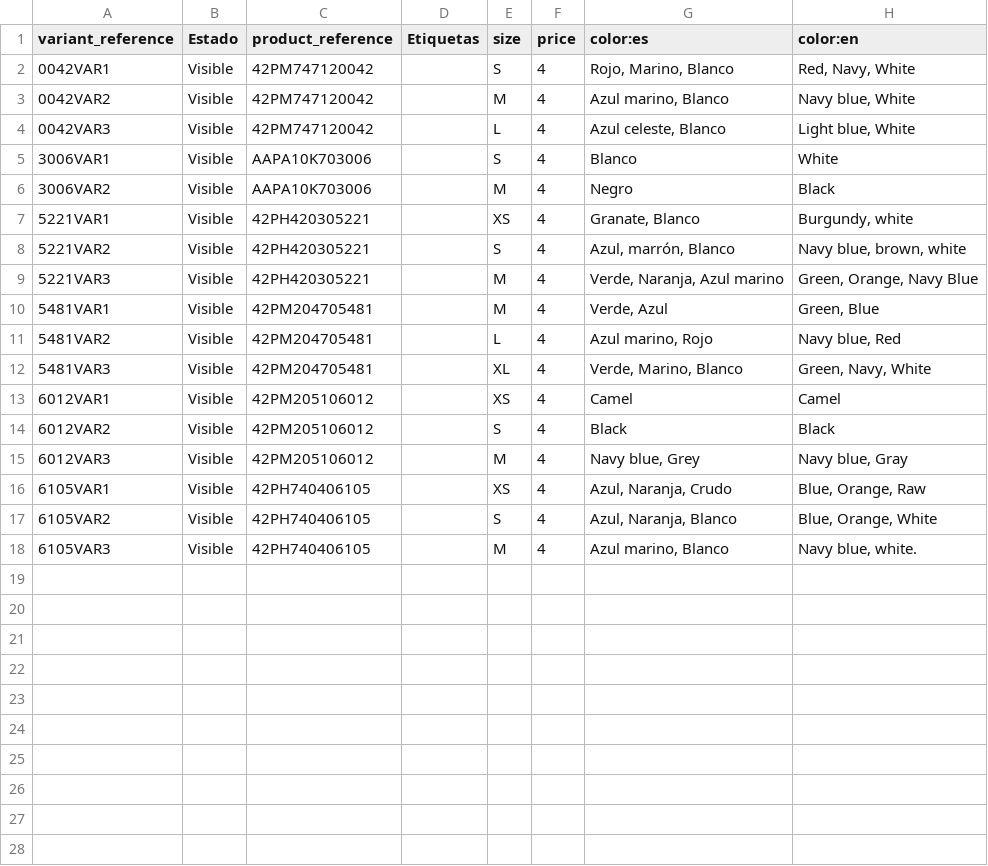
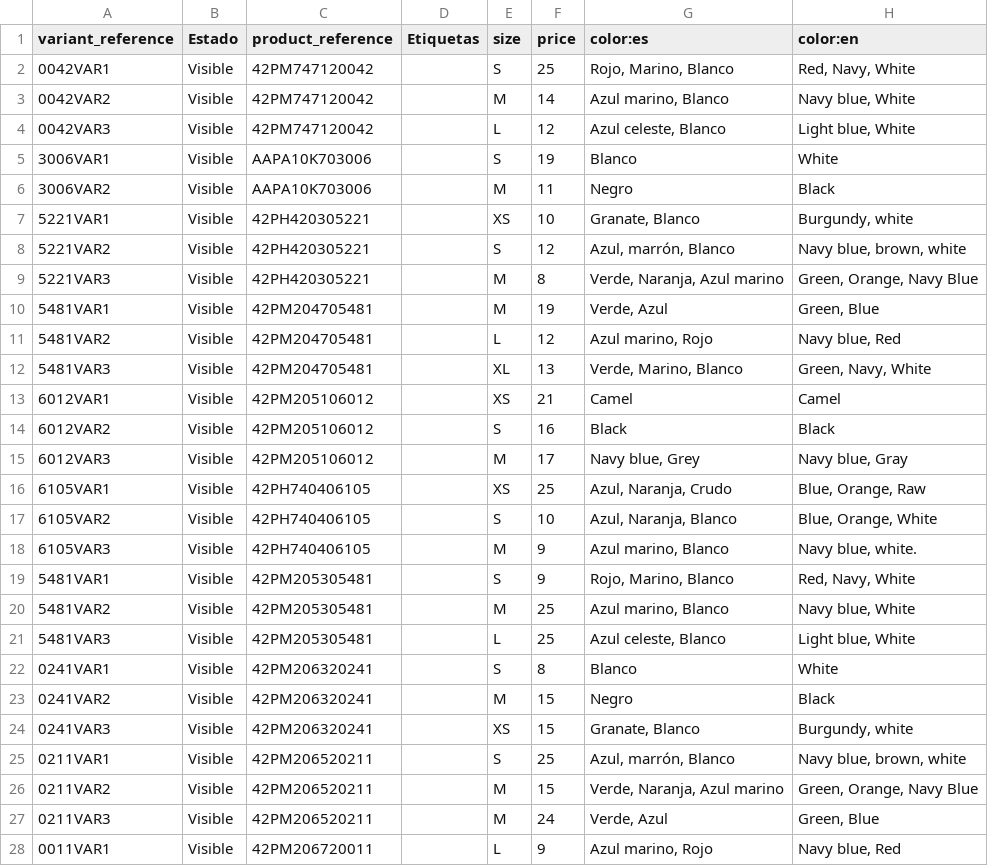
Before and after one commit to Zafion/Tests_Sales_Layer, a CSV file: Variants_Test.csv, drawn as a sheet; only a part is shown; the diff covers the shown part only.

Commit message:
Add files via upload

```diff
--- a/Variants_Test.csv
+++ b/Variants_Test.csv
@@ -1,18 +1,28 @@
 variant_reference,Estado,product_reference,Etiquetas,size,price,color:es,color:en
-0042VAR1,Visible,42PM747120042,,S,4,"Rojo, Marino, Blanco","Red, Navy, White"
-0042VAR2,Visible,42PM747120042,,M,4,"Azul marino, Blanco","Navy blue, White"
-0042VAR3,Visible,42PM747120042,,L,4,"Azul celeste, Blanco","Light blue, White"
-3006VAR1,Visible,AAPA10K703006,,S,4,Blanco,White
-3006VAR2,Visible,AAPA10K703006,,M,4,Negro,Black
-5221VAR1,Visible,42PH420305221,,XS,4,"Granate, Blanco","Burgundy, white"
-5221VAR2,Visible,42PH420305221,,S,4,"Azul, marrón, Blanco","Navy blue, brown, white"
-5221VAR3,Visible,42PH420305221,,M,4,"Verde, Naranja, Azul marino","Green, Orange, Navy Blue"
-5481VAR1,Visible,42PM204705481,,M,4,"Verde, Azul","Green, Blue"
-5481VAR2,Visible,42PM204705481,,L,4,"Azul marino, Rojo","Navy blue, Red"
-5481VAR3,Visible,42PM204705481,,XL,4,"Verde, Marino, Blanco","Green, Navy, White"
-6012VAR1,Visible,42PM205106012,,XS,4,Camel,Camel
-6012VAR2,Visible,42PM205106012,,S,4,Black,Black
-6012VAR3,Visible,42PM205106012,,M,4,"Navy blue, Grey","Navy blue, Gray"
-6105VAR1,Visible,42PH740406105,,XS,4,"Azul, Naranja, Crudo","Blue, Orange, Raw"
-6105VAR2,Visible,42PH740406105,,S,4,"Azul, Naranja, Blanco","Blue, Orange, White"
-6105VAR3,Visible,42PH740406105,,M,4,"Azul marino, Blanco","Navy blue, white."
+0042VAR1,Visible,42PM747120042,,S,25,"Rojo, Marino, Blanco","Red, Navy, White"
+0042VAR2,Visible,42PM747120042,,M,14,"Azul marino, Blanco","Navy blue, White"
+0042VAR3,Visible,42PM747120042,,L,12,"Azul celeste, Blanco","Light blue, White"
+3006VAR1,Visible,AAPA10K703006,,S,19,Blanco,White
+3006VAR2,Visible,AAPA10K703006,,M,11,Negro,Black
+5221VAR1,Visible,42PH420305221,,XS,10,"Granate, Blanco","Burgundy, white"
+5221VAR2,Visible,42PH420305221,,S,12,"Azul, marrón, Blanco","Navy blue, brown, white"
+5221VAR3,Visible,42PH420305221,,M,8,"Verde, Naranja, Azul marino","Green, Orange, Navy Blue"
+5481VAR1,Visible,42PM204705481,,M,19,"Verde, Azul","Green, Blue"
+5481VAR2,Visible,42PM204705481,,L,12,"Azul marino, Rojo","Navy blue, Red"
+5481VAR3,Visible,42PM204705481,,XL,13,"Verde, Marino, Blanco","Green, Navy, White"
+6012VAR1,Visible,42PM205106012,,XS,21,Camel,Camel
+6012VAR2,Visible,42PM205106012,,S,16,Black,Black
+6012VAR3,Visible,42PM205106012,,M,17,"Navy blue, Grey","Navy blue, Gray"
+6105VAR1,Visible,42PH740406105,,XS,25,"Azul, Naranja, Crudo","Blue, Orange, Raw"
+6105VAR2,Visible,42PH740406105,,S,10,"Azul, Naranja, Blanco","Blue, Orange, White"
+6105VAR3,Visible,42PH740406105,,M,9,"Azul marino, Blanco","Navy blue, white."
+5481VAR1,Visible,42PM205305481,,S,9,"Rojo, Marino, Blanco","Red, Navy, White"
+5481VAR2,Visible,42PM205305481,,M,25,"Azul marino, Blanco","Navy blue, White"
+5481VAR3,Visible,42PM205305481,,L,25,"Azul celeste, Blanco","Light blue, White"
+0241VAR1,Visible,42PM206320241,,S,8,Blanco,White
+0241VAR2,Visible,42PM206320241,,M,15,Negro,Black
+0241VAR3,Visible,42PM206320241,,XS,15,"Granate, Blanco","Burgundy, white"
+0211VAR1,Visible,42PM206520211,,S,25,"Azul, marrón, Blanco","Navy blue, brown, white"
+0211VAR2,Visible,42PM206520211,,M,15,"Verde, Naranja, Azul marino","Green, Orange, Navy Blue"
+0211VAR3,Visible,42PM206520211,,M,24,"Verde, Azul","Green, Blue"
+0011VAR1,Visible,42PM206720011,,L,9,"Azul marino, Rojo","Navy blue, Red"
```
Also changed, not shown: 8 added rows elsewhere in this file.
